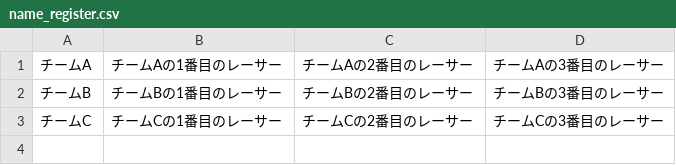
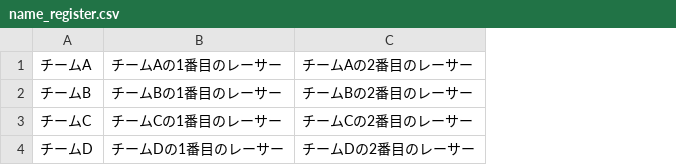
Before and after one commit to KueeSummerCamp2nd/contest_application, a CSV file: data/name_register.csv, drawn as a sheet; removed rows and columns are numbered as before the commit, all else as after; the diff names each change by its address in the sheet, - before the commit and + after, or states it on an @@ line.

```diff
--- a/data/name_register.csv
+++ b/data/name_register.csv
-column D, rows 1-3: チームAの3番目のレーサー | チームBの3番目のレーサー | チームCの3番目のレーサー
+row 4: チームD | チームDの1番目のレーサー | チームDの2番目のレーサー
```
Also changed, not shown: 3 other files.
